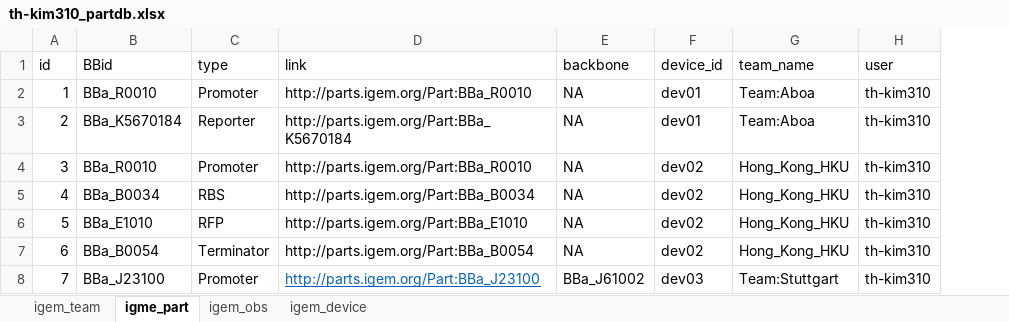
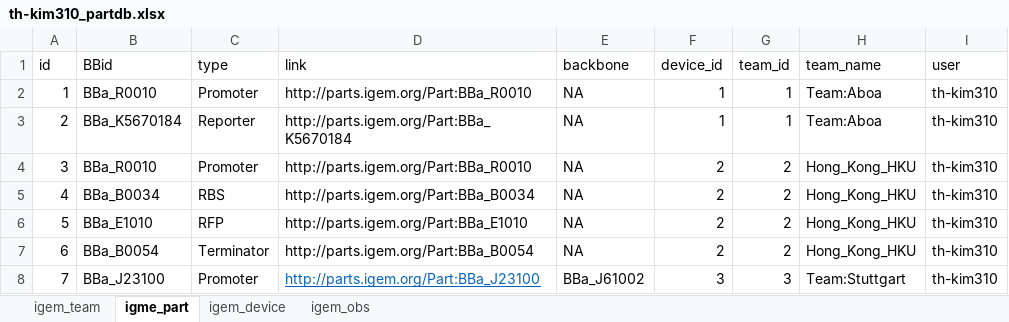
Before and after one commit to TH-Kim310/researcheweb, an Excel workbook: download/th-kim310_partdb.xlsx, sheet igme_part, drawn as a sheet; values as stored, in another font and other column widths than the file's, no borders; the diff names each change by its address in the sheet, - before the commit and + after, or states it on an @@ line.

```diff
--- a/download/th-kim310_partdb.xlsx (sheet igme_part)
+++ b/download/th-kim310_partdb.xlsx (sheet igme_part)
@@ sheet tab order changed: igem_team | igme_part | igem_device | igem_obs @@
+column G (team_id), rows 2-8: 1 | 1 | 2 | 2 | 2 | 2 | 3
-F2:F3 (device_id): dev01
+F2:F3 (device_id): 1
-F4:F7 (device_id): dev02
+F4:F7 (device_id): 2
-F8 (device_id): dev03
+F8 (device_id): 3
```
Also changed, not shown: sheet igem_obs, sheet igem_device, download/partdb.xlsx, partdb.xlsx, 6 other files.
